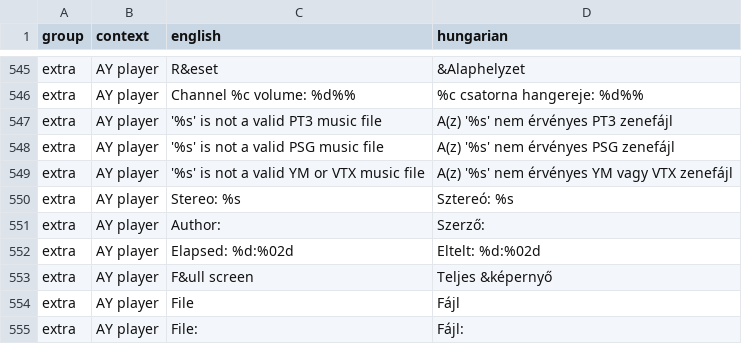
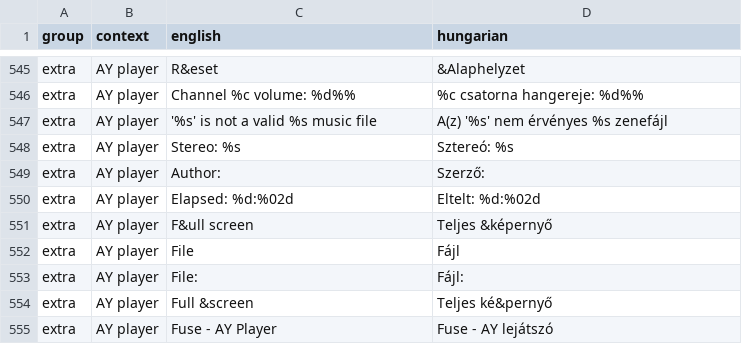
Before and after one commit to Viktor318/fuse, a TSV file: translations/hu.tsv, drawn as a sheet; only a part is shown, gaps mark what is left out; the shorter side is filled out with more unchanged rows.

```diff
--- a/translations/hu.tsv
+++ b/translations/hu.tsv
@@ -546,5 +546,3 @@ extra	AY player	R&eset	&Alaphelyzet
 extra	AY player	Channel %c volume: %d%%	%c csatorna hangereje: %d%%
-extra	AY player	'%s' is not a valid PT3 music file	A(z) '%s' nem érvényes PT3 zenefájl
-extra	AY player	'%s' is not a valid PSG music file	A(z) '%s' nem érvényes PSG zenefájl
-extra	AY player	'%s' is not a valid YM or VTX music file	A(z) '%s' nem érvényes YM vagy VTX zenefájl
+extra	AY player	'%s' is not a valid %s music file	A(z) '%s' nem érvényes %s zenefájl
 extra	AY player	Stereo: %s	Sztereó: %s
```
Also changed, not shown: 6 other files.
